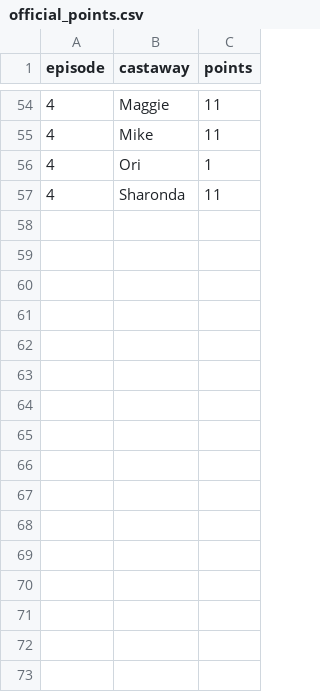
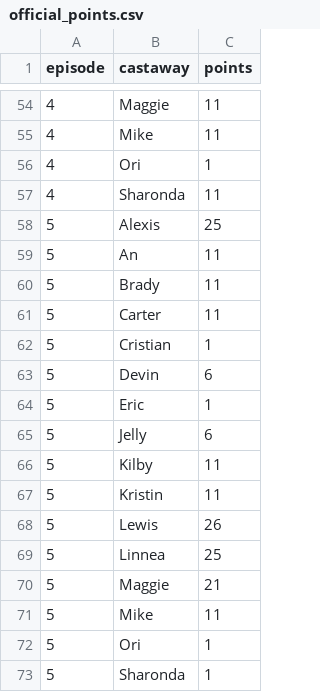
Before and after one commit to leighjbgmailcom/survivor-pool, a CSV file: seasons/51/official_points.csv, drawn as a sheet; only a part is shown, gaps mark what is left out; the diff names each change by its address in the sheet, - before the commit and + after, or states it on an @@ line.

```diff
--- a/seasons/51/official_points.csv
+++ b/seasons/51/official_points.csv
+row 58: 5 | Alexis | 25
+row 59: 5 | An | 11
+row 60: 5 | Brady | 11
+row 61: 5 | Carter | 11
+row 62: 5 | Cristian | 1
+row 63: 5 | Devin | 6
+row 64: 5 | Eric | 1
+row 65: 5 | Jelly | 6
+row 66: 5 | Kilby | 11
+row 67: 5 | Kristin | 11
+row 68: 5 | Lewis | 26
+row 69: 5 | Linnea | 25
+row 70: 5 | Maggie | 21
+row 71: 5 | Mike | 11
+row 72: 5 | Ori | 1
+row 73: 5 | Sharonda | 1
```
Also changed, not shown: seasons/51/official_breakdown.csv, 1 other file.
